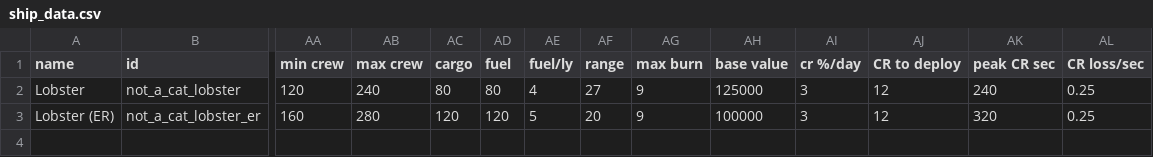
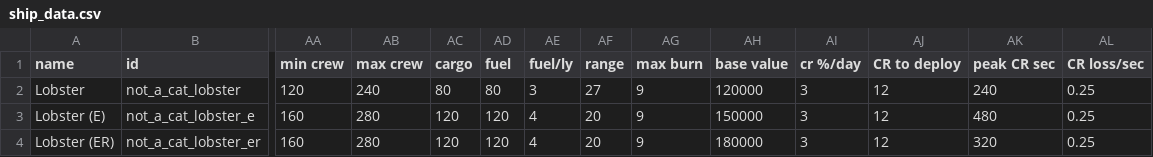
Before and after one commit to cat-person/starsector_lobster_ship, a CSV file: data/hulls/ship_data.csv, drawn as a sheet; only a part is shown, gaps mark what is left out; addresses are those after the commit; rows hold the shown columns only; the diff names each change by its address in the sheet, - before the commit and + after, or states it on an @@ line.

Commit message:
Finished(?) elite version of da ship

```diff
--- a/data/hulls/ship_data.csv
+++ b/data/hulls/ship_data.csv
-AE2 (fuel/ly): 4
+AE2 (fuel/ly): 3
-AH2 (base value): 125000
+AH2 (base value): 120000
+row 3: Lobster (E) | not_a_cat_lobster_e | 160 | 280 | 120 | 120 | 4 | 20 | 9 | 150000 | 3 | 12 | 480 | 0.25
-AE4 (fuel/ly): 5
+AE4 (fuel/ly): 4
-AH4 (base value): 100000
+AH4 (base value): 180000
```
Also changed, not shown: 1 other file.
